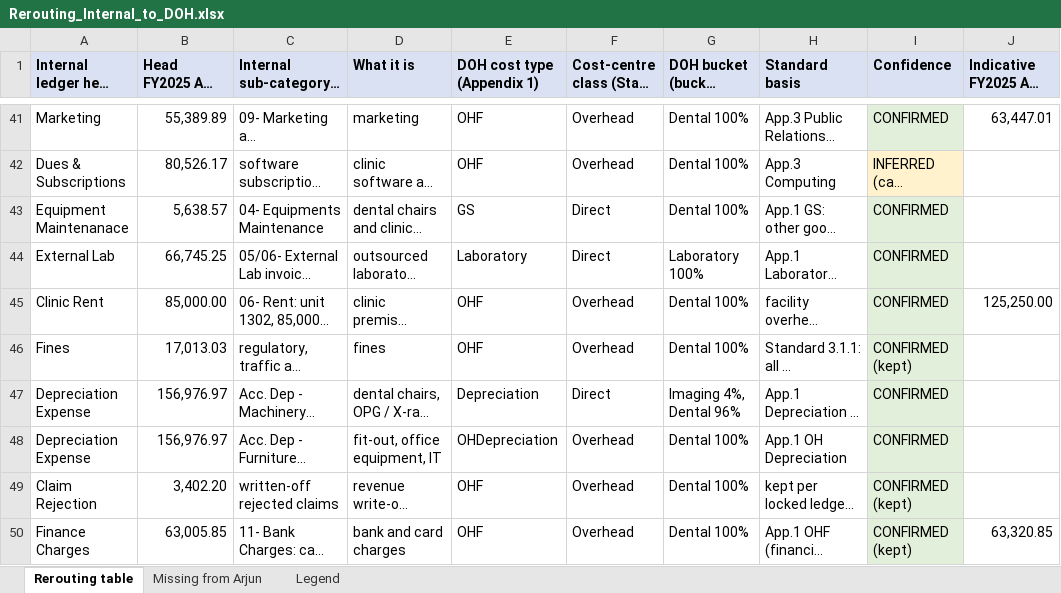
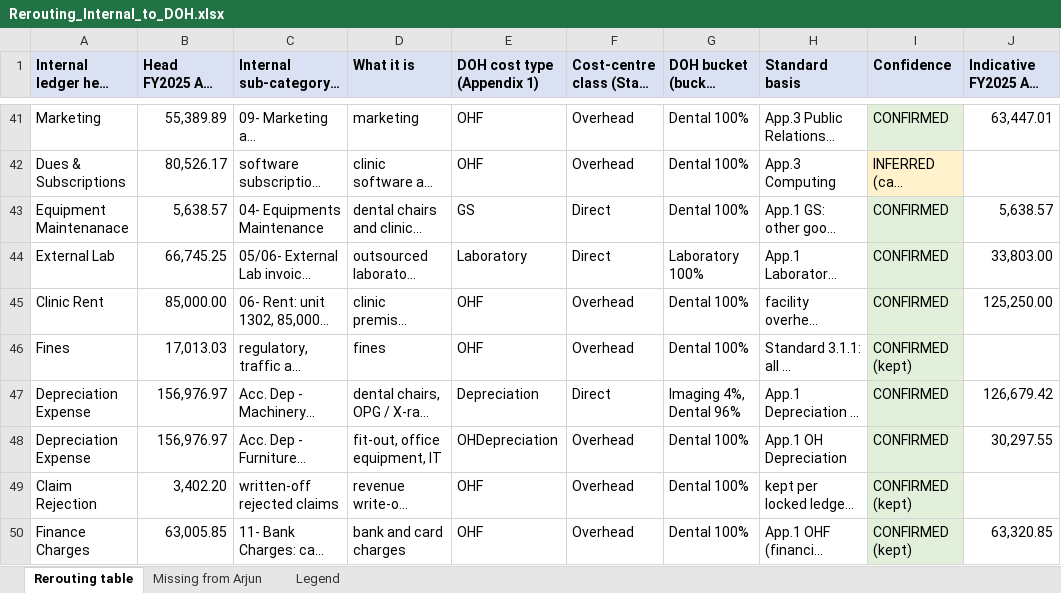
Before and after one commit to htahoun/Clinical-Costing, an Excel workbook: output/Rerouting_Internal_to_DOH.xlsx, sheet Rerouting table, drawn as a sheet; only a part is shown, gaps mark what is left out; long unchanged cells end in …; values as stored, in another font and other column widths than the file's, no borders; the diff covers the shown part only; the diff names each change by its address in the sheet, - before the commit and + after, or states it on an @@ line.

```diff
--- a/output/Rerouting_Internal_to_DOH.xlsx (sheet Rerouting table)
+++ b/output/Rerouting_Internal_to_DOH.xlsx (sheet Rerouting table)
-J43: (empty)
+J43: 5,638.57
-J44: (empty)
+J44: 33,803.00
-J47: (empty)
+J47: 126,679.42
-J48: (empty)
+J48: 30,297.55
```
Also changed, not shown: 18 edited cells elsewhere in this sheet, 1 other file.
